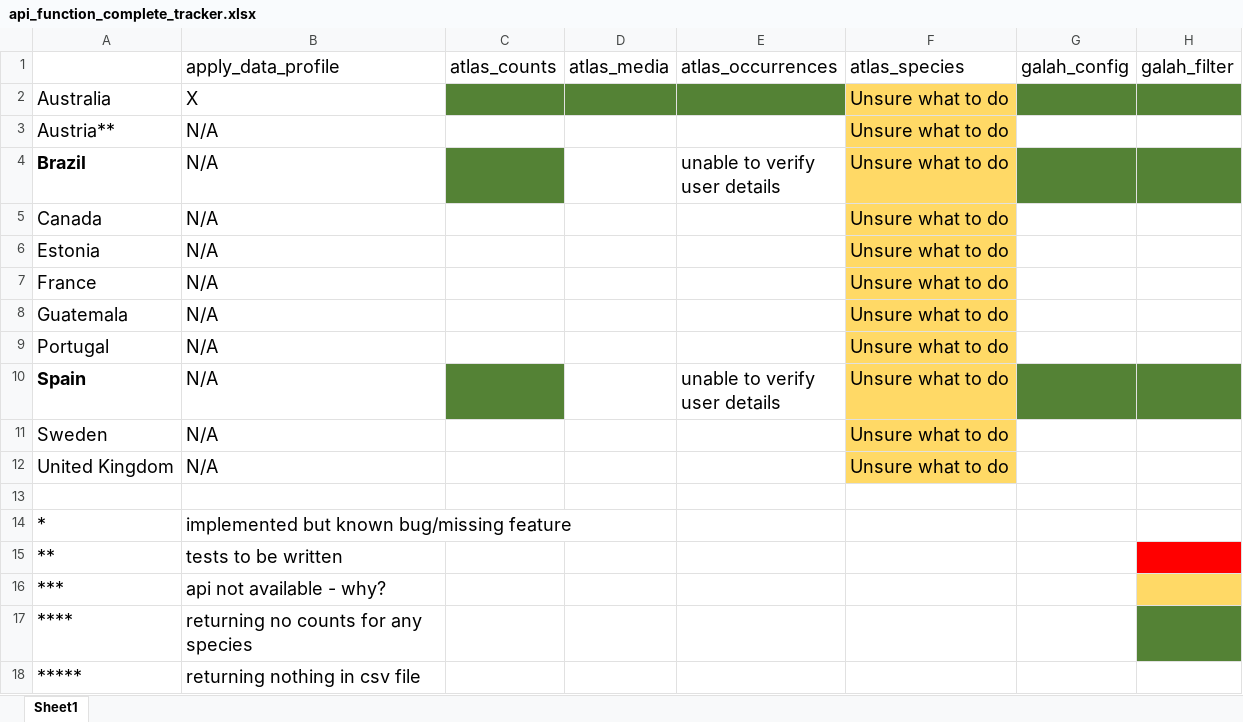
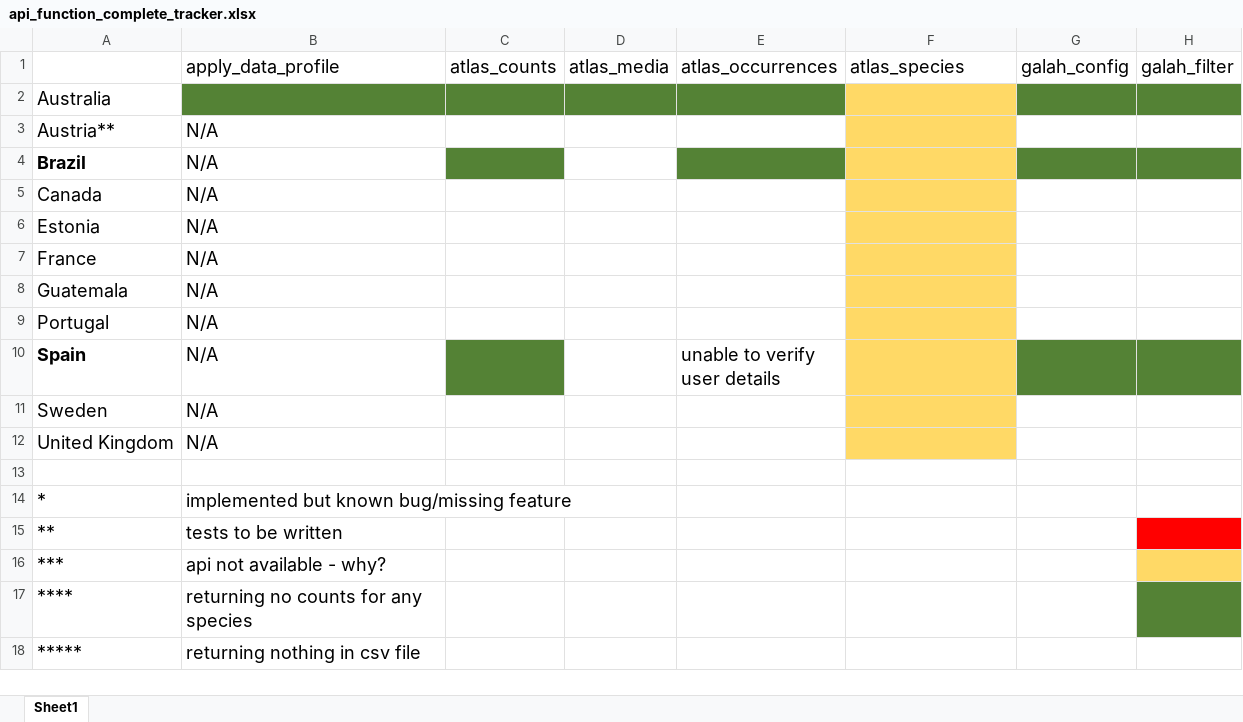
Before and after one commit to AtlasOfLivingAustralia/galah-python, an Excel workbook: api_function_complete_tracker.xlsx, sheet Sheet1, drawn as a sheet; only a part is shown; values as stored, in another font and other column widths than the file's, no borders; ↵ is a line break in a cell; the diff names each change by its address in the sheet, - before the commit and + after, or states it on an @@ line.

Commit message:
added integration tests for Brazilian atlas, fixed up tests for Australian atlas

```diff
--- a/api_function_complete_tracker.xlsx (sheet Sheet1)
+++ b/api_function_complete_tracker.xlsx (sheet Sheet1)
-B2 (apply_data_profile): X
+B2 (apply_data_profile): (empty)
-B2 fill: none
+B2 fill: #548235
-F2:F12 (atlas_species): Unsure what to do
+F2:F12 (atlas_species): (empty)
-E4 (atlas_occurrences): unable to verify ↵ user details
+E4 (atlas_occurrences): (empty)
-E4 fill: none
+E4 fill: #548235
```
Also changed, not shown: 15 other files.
